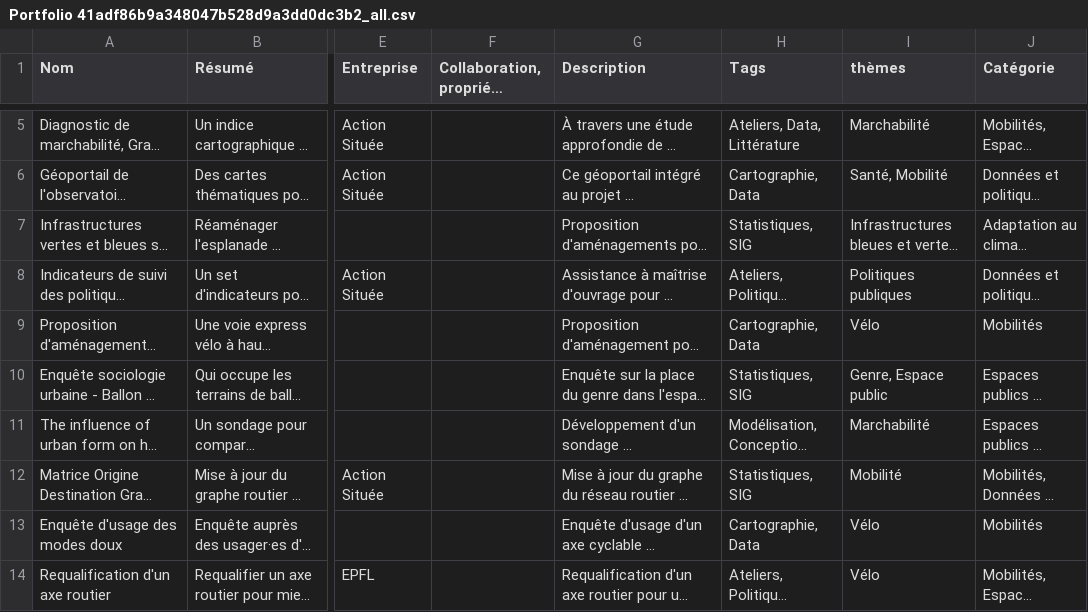
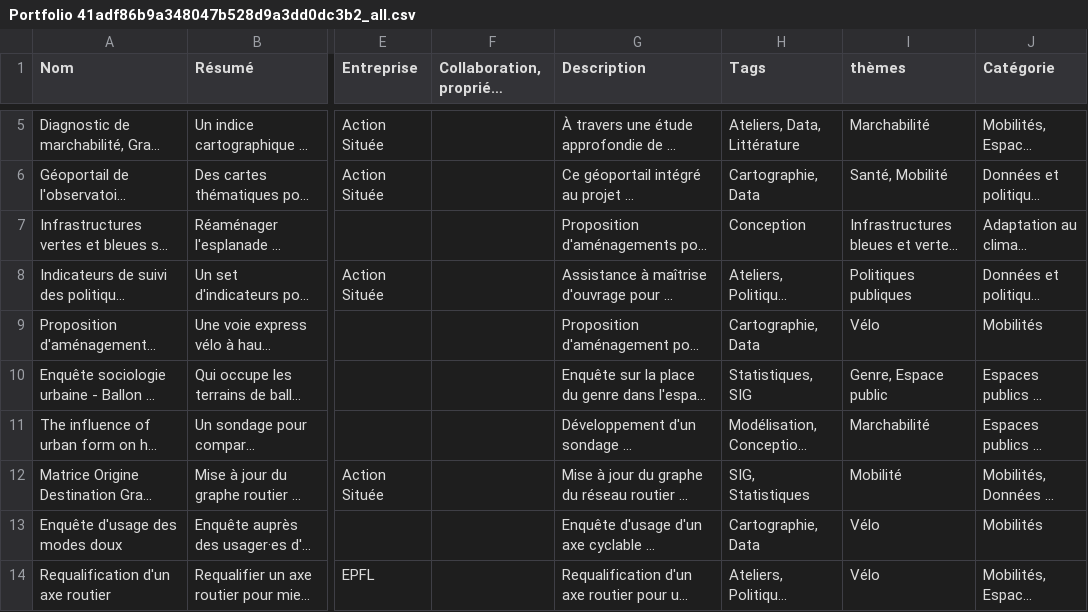
Before and after one commit to anouckbln/anouckbln.github.io, a CSV file: donnees/Portfolio 41adf86b9a348047b528d9a3dd0dc3b2_all.csv, drawn as a sheet; only a part is shown, gaps mark what is left out; long unchanged cells end in …; the diff names each change by its address in the sheet, - before the commit and + after, or states it on an @@ line.

Commit message:
Update Portfolio 41adf86b9a348047b528d9a3dd0dc3b2_all.csv

```diff
--- a/donnees/Portfolio 41adf86b9a348047b528d9a3dd0dc3b2_all.csv
+++ b/donnees/Portfolio 41adf86b9a348047b528d9a3dd0dc3b2_all.csv
-H7 (Tags): Statistiques, SIG
+H7 (Tags): Conception
-H12 (Tags): Statistiques, SIG
+H12 (Tags): SIG, Statistiques
```
